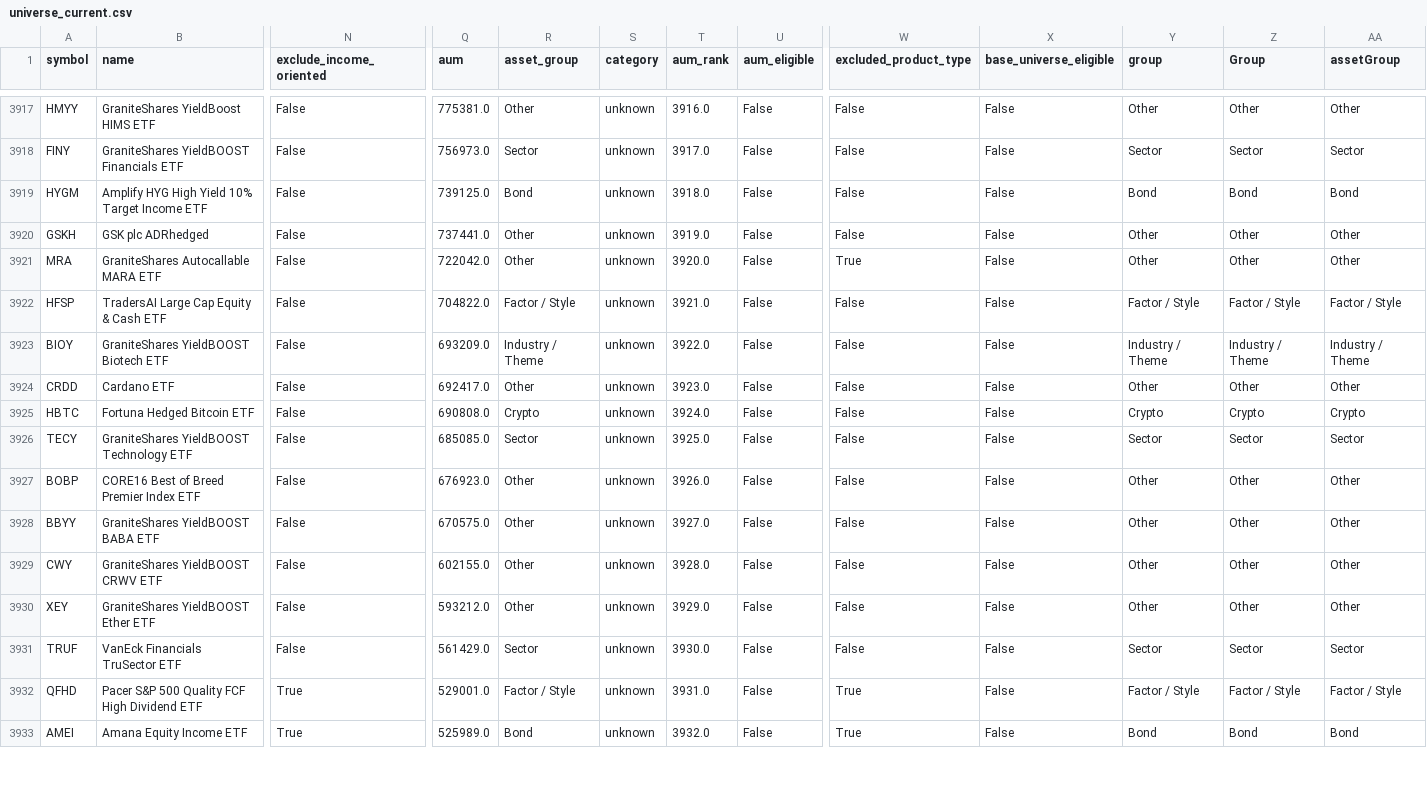
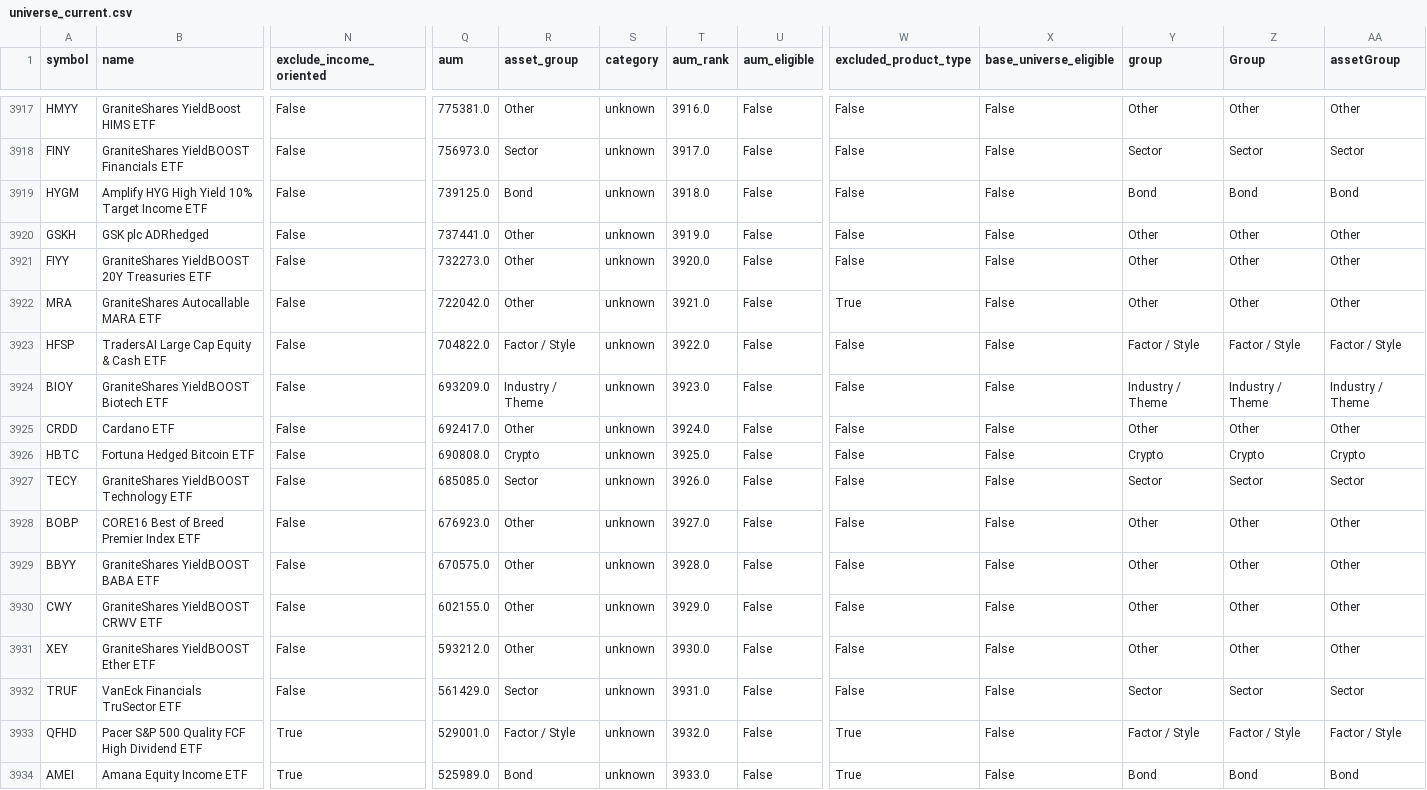
Before and after one commit to goodyyj617/trend-energy-etf-scanner, a CSV file: docs/data/universe_current.csv, drawn as a sheet; only a part is shown, gaps mark what is left out; addresses are those after the commit; rows hold the shown columns only; the diff covers the shown part only; the diff names each change by its address in the sheet, - before the commit and + after, or states it on an @@ line.

```diff
--- a/docs/data/universe_current.csv
+++ b/docs/data/universe_current.csv
+row 3921: FIYY | GraniteShares YieldBOOST 20Y Treasuries ETF | False | 732273.0 | Other | unknown | 3920.0 | False | False | False | Other | Other | Other
-T3922 (aum_rank): 3920.0
+T3922 (aum_rank): 3921.0
-T3923 (aum_rank): 3921.0
+T3923 (aum_rank): 3922.0
-T3924 (aum_rank): 3922.0
+T3924 (aum_rank): 3923.0
-T3925 (aum_rank): 3923.0
+T3925 (aum_rank): 3924.0
-T3926 (aum_rank): 3924.0
+T3926 (aum_rank): 3925.0
-T3927 (aum_rank): 3925.0
+T3927 (aum_rank): 3926.0
-T3928 (aum_rank): 3926.0
+T3928 (aum_rank): 3927.0
-T3929 (aum_rank): 3927.0
+T3929 (aum_rank): 3928.0
-T3930 (aum_rank): 3928.0
+T3930 (aum_rank): 3929.0
-T3931 (aum_rank): 3929.0
+T3931 (aum_rank): 3930.0
-T3932 (aum_rank): 3930.0
+T3932 (aum_rank): 3931.0
-T3933 (aum_rank): 3931.0
+T3933 (aum_rank): 3932.0
-T3934 (aum_rank): 3932.0
+T3934 (aum_rank): 3933.0
```
Also changed, not shown: 2 added rows, 1 removed row and 14 edited cells elsewhere in this file, config/aum.csv, 2 other files.
